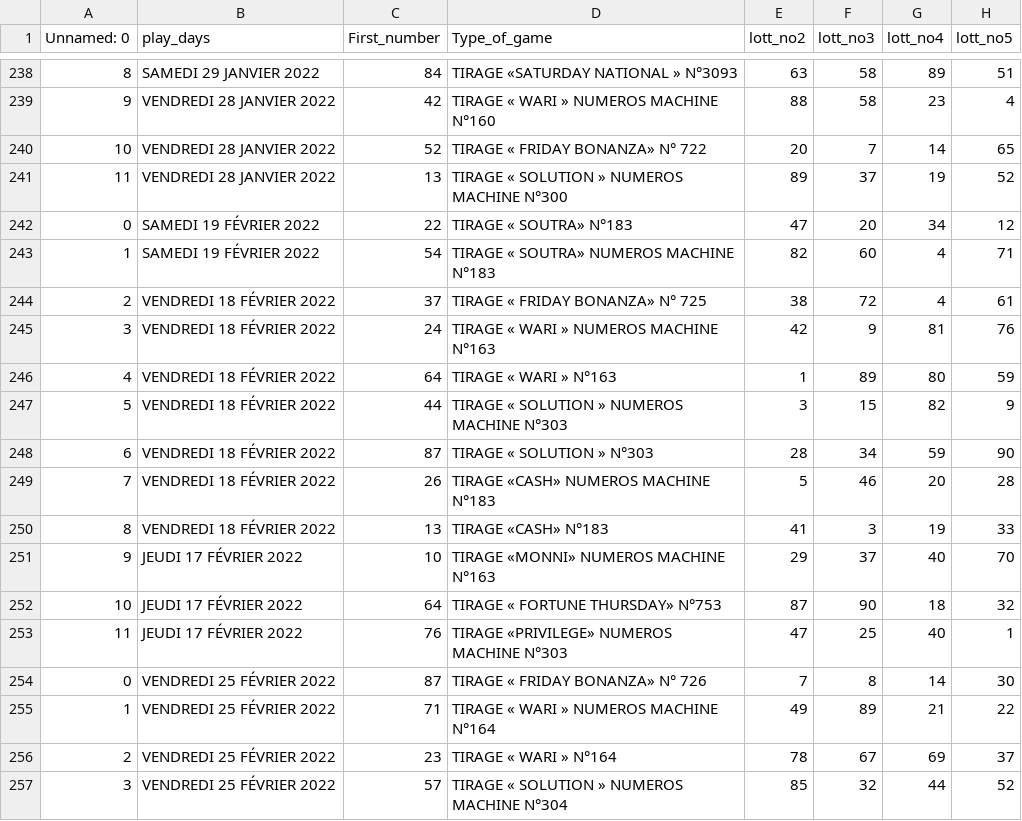
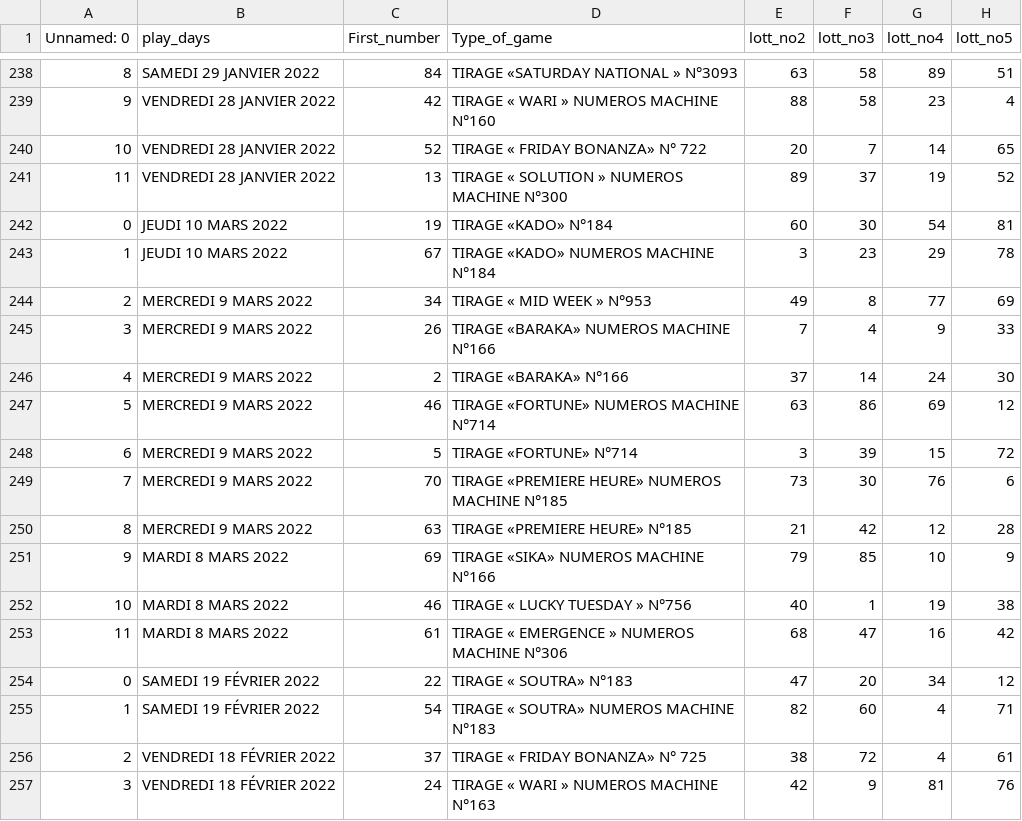
Before and after one commit to olivierla412/Base_Folder, a CSV file: Lot/Big_data.csv, drawn as a sheet; only a part is shown, gaps mark what is left out; the shorter side is filled out with more unchanged rows.

```diff
--- a/Lot/Big_data.csv
+++ b/Lot/Big_data.csv
@@ -241,2 +241,14 @@
 11,VENDREDI 28 JANVIER 2022,13,TIRAGE « SOLUTION » NUMEROS MACHINE N°300,89,37,19,52
+0,JEUDI 10 MARS 2022,19,TIRAGE «KADO» N°184,60,30,54,81
+1,JEUDI 10 MARS 2022,67,TIRAGE «KADO» NUMEROS MACHINE N°184,3,23,29,78
+2,MERCREDI 9 MARS 2022,34,TIRAGE « MID WEEK » N°953,49,8,77,69
+3,MERCREDI 9 MARS 2022,26,TIRAGE «BARAKA» NUMEROS MACHINE N°166,7,4,9,33
+4,MERCREDI 9 MARS 2022,2,TIRAGE «BARAKA» N°166,37,14,24,30
+5,MERCREDI 9 MARS 2022,46,TIRAGE «FORTUNE» NUMEROS MACHINE N°714,63,86,69,12
+6,MERCREDI 9 MARS 2022,5,TIRAGE «FORTUNE» N°714,3,39,15,72
+7,MERCREDI 9 MARS 2022,70,TIRAGE «PREMIERE HEURE» NUMEROS MACHINE N°185,73,30,76,6
+8,MERCREDI 9 MARS 2022,63,TIRAGE «PREMIERE HEURE» N°185,21,42,12,28
+9,MARDI 8 MARS 2022,69,TIRAGE «SIKA» NUMEROS MACHINE N°166,79,85,10,9
+10,MARDI 8 MARS 2022,46,TIRAGE « LUCKY TUESDAY » N°756,40,1,19,38
+11,MARDI 8 MARS 2022,61,TIRAGE « EMERGENCE » NUMEROS MACHINE N°306,68,47,16,42
 0,SAMEDI 19 FÉVRIER 2022,22,TIRAGE « SOUTRA» N°183,47,20,34,12
```
Also changed, not shown: 2 other files.
